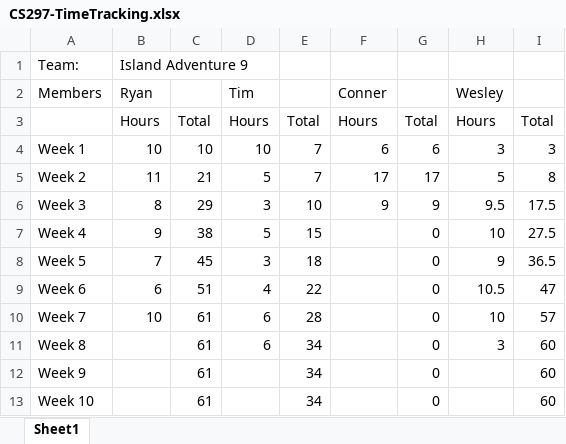
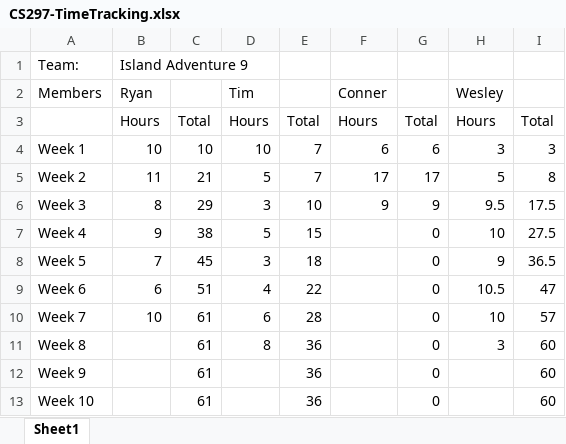
Before and after one commit to VirtualWesality/IslandAdventureCapstone, an Excel workbook: TimeTrackingDocument/CS297-TimeTracking.xlsx, sheet Sheet1, drawn as a sheet; values as stored, in another font and other column widths than the file's, no borders; the diff names each change by its address in the sheet, - before the commit and + after, or states it on an @@ line.

Commit message:
so cat now tracks with player. need to polish
cat tracks with player. time card ujpdated as welll

```diff
--- a/TimeTrackingDocument/CS297-TimeTracking.xlsx (sheet Sheet1)
+++ b/TimeTrackingDocument/CS297-TimeTracking.xlsx (sheet Sheet1)
-D11 (Tim): 6
+D11 (Tim): 8
-E11:E13: 34
+E11:E13: 36
```
Also changed, not shown: 50 other files.
